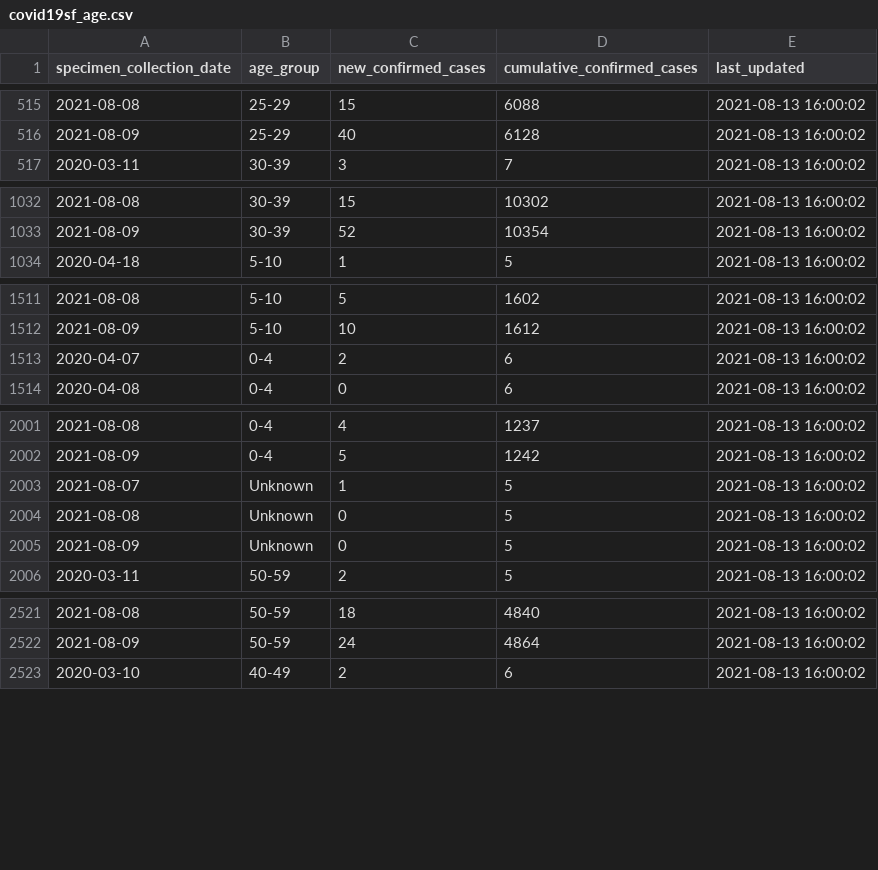
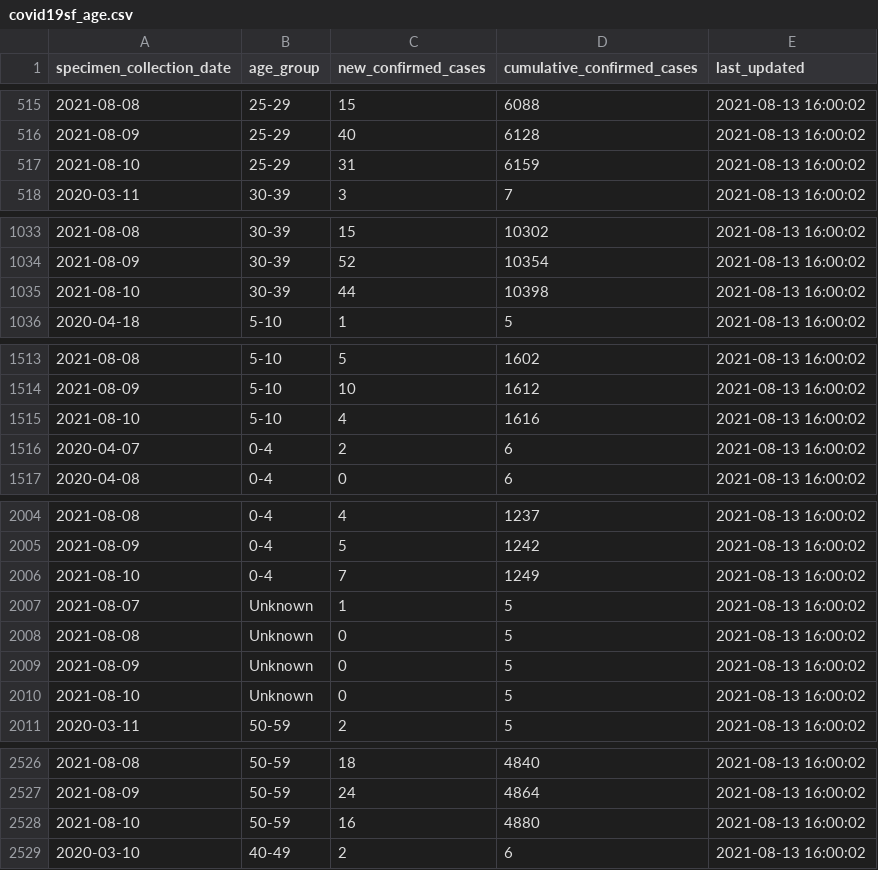
Before and after one commit to RamiKrispin/covid19sf, a CSV file: csv/covid19sf_age.csv, drawn as a sheet; only a part is shown, gaps mark what is left out; the diff covers the shown part only; the diff names each change by its address in the sheet, - before the commit and + after, or states it on an @@ line.

Commit message:
Auto update covid19sf datasets

```diff
--- a/csv/covid19sf_age.csv
+++ b/csv/covid19sf_age.csv
+row 517: 2021-08-10 | 25-29 | 31 | 6159 | 2021-08-13 16:00:02
+row 1035: 2021-08-10 | 30-39 | 44 | 10398 | 2021-08-13 16:00:02
+row 1515: 2021-08-10 | 5-10 | 4 | 1616 | 2021-08-13 16:00:02
+row 2006: 2021-08-10 | 0-4 | 7 | 1249 | 2021-08-13 16:00:02
+row 2010: 2021-08-10 | Unknown | 0 | 5 | 2021-08-13 16:00:02
+row 2528: 2021-08-10 | 50-59 | 16 | 4880 | 2021-08-13 16:00:02
```
Also changed, not shown: 8 added rows elsewhere in this file, csv/covid19sf_demo.csv, csv/covid19sf_gender.csv, 12 other files.
